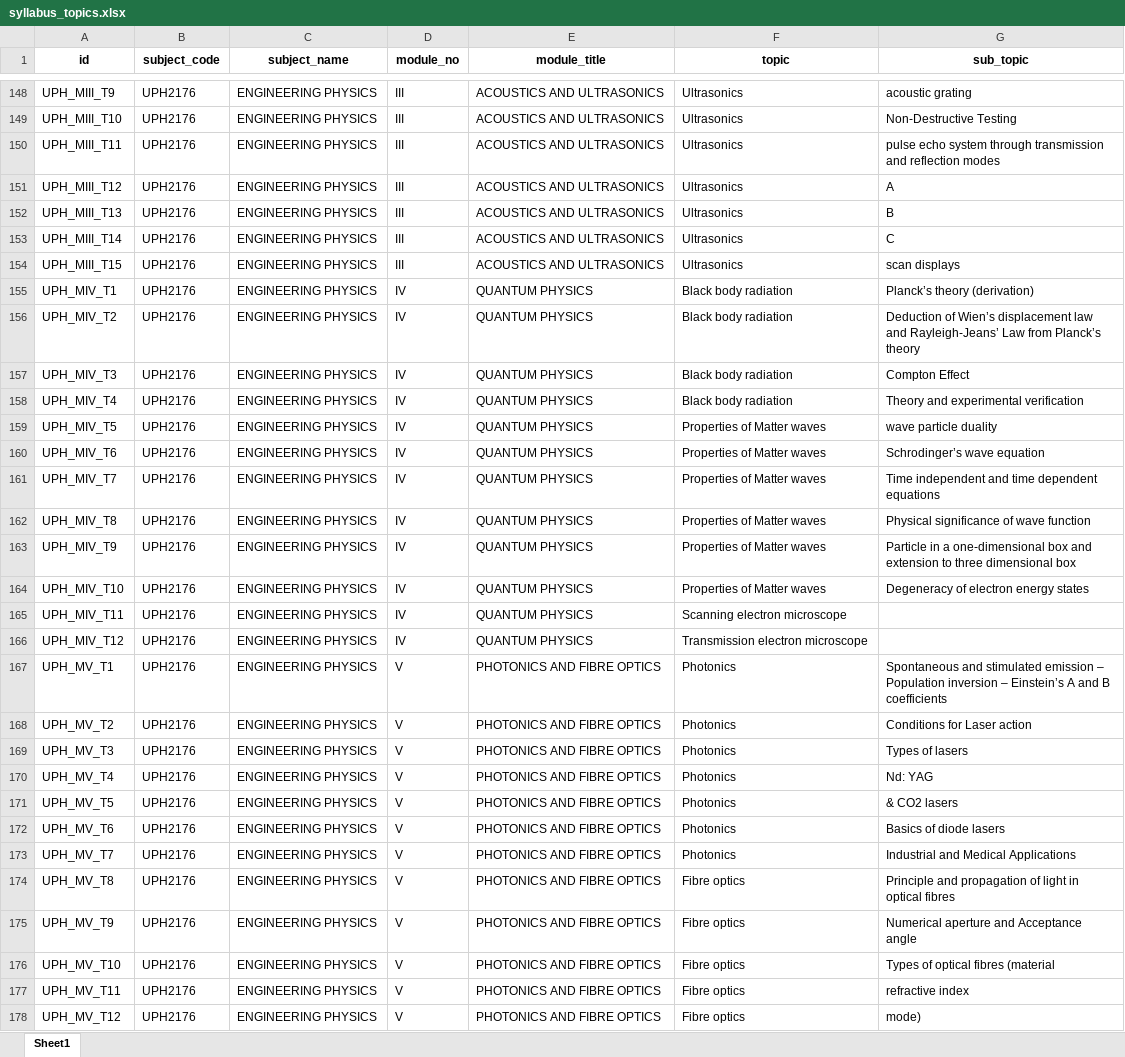
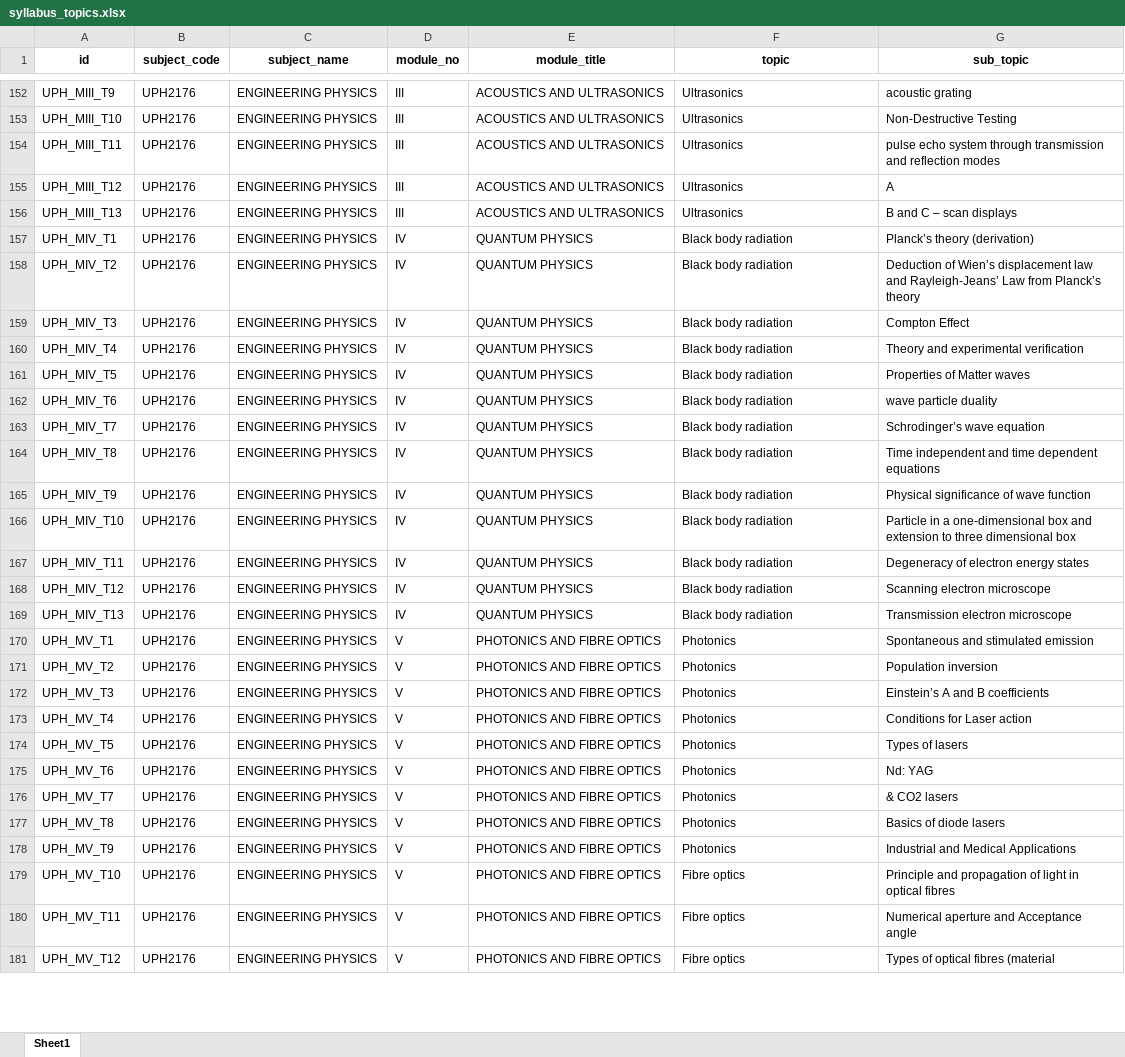
Before and after one commit to Din3sh-K/Intern-syllabus-mapper, an Excel workbook: model_outputs/gemma3_12b/syllabus_topics.xlsx, sheet Sheet1, drawn as a sheet; only a part is shown, gaps mark what is left out; values as stored, in another font and other column widths than the file's, no borders; removed rows and columns are numbered as before the commit, all else as after; the diff covers the shown part only; the diff names each change by its address in the sheet, - before the commit and + after, or states it on an @@ line.

```diff
--- a/model_outputs/gemma3_12b/syllabus_topics.xlsx (sheet Sheet1)
+++ b/model_outputs/gemma3_12b/syllabus_topics.xlsx (sheet Sheet1)
-G156 (sub_topic): B
+G156 (sub_topic): B and C – scan displays
-row 153: UPH_MIII_T14 | UPH2176 | ENGINEERING PHYSICS | III | ACOUSTICS AND ULTRASONICS | Ultrasonics | C
-row 154: UPH_MIII_T15 | UPH2176 | ENGINEERING PHYSICS | III | ACOUSTICS AND ULTRASONICS | Ultrasonics | scan displays
-F161:F166 (topic): Properties of Matter waves
+F161:F166 (topic): Black body radiation
-G161 (sub_topic): wave particle duality
+G161 (sub_topic): Properties of Matter waves
-G162 (sub_topic): Schrodinger’s wave equation
+G162 (sub_topic): wave particle duality
-G163 (sub_topic): Time independent and time dependent equations
+G163 (sub_topic): Schrodinger’s wave equation
-G164 (sub_topic): Physical significance of wave function
+G164 (sub_topic): Time independent and time dependent equations
-G165 (sub_topic): Particle in a one-dimensional box and extension to three dimensional box
+G165 (sub_topic): Physical significance of wave function
-G166 (sub_topic): Degeneracy of electron energy states
+G166 (sub_topic): Particle in a one-dimensional box and extension to three dimensional box
-F167 (topic): Scanning electron microscope
+F167 (topic): Black body radiation
-G167 (sub_topic): (empty)
+G167 (sub_topic): Degeneracy of electron energy states
-F168 (topic): Transmission electron microscope
+F168 (topic): Black body radiation
-G168 (sub_topic): (empty)
+G168 (sub_topic): Scanning electron microscope
+row 169: UPH_MIV_T13 | UPH2176 | ENGINEERING PHYSICS | IV | QUANTUM PHYSICS | Black body radiation | Transmission electron microscope
-G170 (sub_topic): …stimulated emission – Population inversion – Einstein’s A and B coefficients
+G170 (sub_topic): …stimulated emission
-G171 (sub_topic): Conditions for Laser action
+G171 (sub_topic): Population inversion
-G172 (sub_topic): Types of lasers
+G172 (sub_topic): Einstein’s A and B coefficients
-G173 (sub_topic): Nd: YAG
+G173 (sub_topic): Conditions for Laser action
-G174 (sub_topic): & CO2 lasers
+G174 (sub_topic): Types of lasers
-G175 (sub_topic): Basics of diode lasers
+G175 (sub_topic): Nd: YAG
-G176 (sub_topic): Industrial and Medical Applications
+G176 (sub_topic): & CO2 lasers
-F177:F178 (topic): Fibre optics
+F177:F178 (topic): Photonics
-G177 (sub_topic): Principle and propagation of light in optical fibres
+G177 (sub_topic): Basics of diode lasers
-G178 (sub_topic): Numerical aperture and Acceptance angle
+G178 (sub_topic): Industrial and Medical Applications
-G179 (sub_topic): Types of optical fibres (material
+G179 (sub_topic): Principle and propagation of light in optical fibres
-G180 (sub_topic): refractive index
+G180 (sub_topic): Numerical aperture and Acceptance angle
-G181 (sub_topic): mode)
+G181 (sub_topic): Types of optical fibres (material
```
Also changed, not shown: 15 added rows, 4 removed rows and 135 edited cells elsewhere in this sheet, 27 other files.
